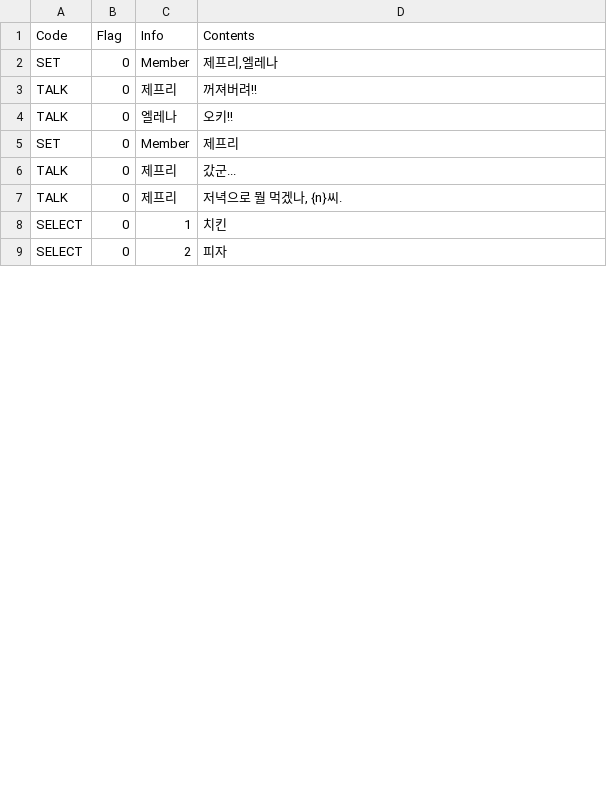
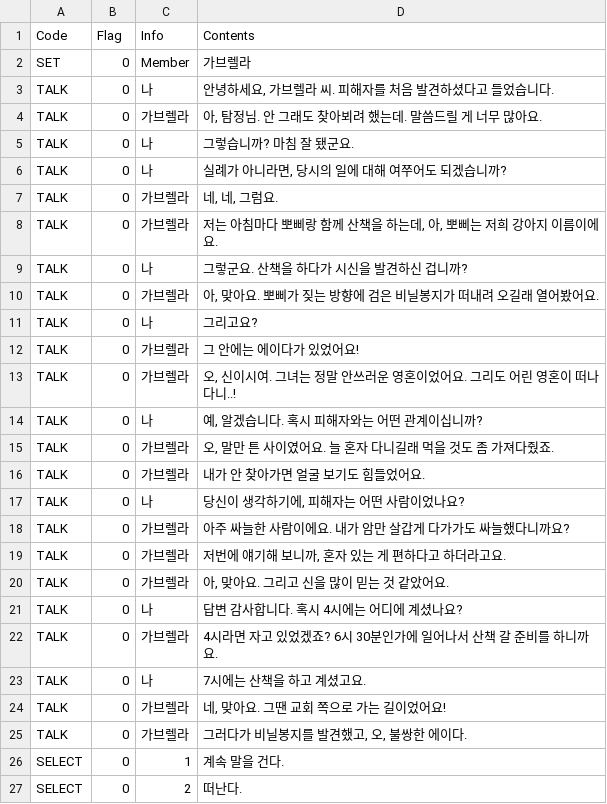
Before and after one commit to viyamKUN/detective-dodge, a CSV file: Assets/Resources/KR/Scenarios/Scenario_0.csv, drawn as a sheet; only a part is shown; the diff covers the shown part only.

```diff
--- a/Assets/Resources/KR/Scenarios/Scenario_0.csv
+++ b/Assets/Resources/KR/Scenarios/Scenario_0.csv
@@ -1,9 +1,27 @@
 Code,Flag,Info,Contents
-SET,0,Member,"제프리,엘레나"
-TALK,0,제프리,꺼져버려!!
-TALK,0,엘레나,오키!!
-SET,0,Member,제프리
-TALK,0,제프리,갔군...
-TALK,0,제프리,"저녁으로 뭘 먹겠나, {n}씨."
-SELECT,0,1,치킨
-SELECT,0,2,피자
+SET,0,Member,가브렐라
+TALK,0,나,"안녕하세요, 가브렐라 씨. 피해자를 처음 발견하셨다고 들었습니다."
+TALK,0,가브렐라,"아, 탐정님. 안 그래도 찾아뵈려 했는데. 말씀드릴 게 너무 많아요."
+TALK,0,나,그렇습니까? 마침 잘 됐군요.
+TALK,0,나,"실례가 아니라면, 당시의 일에 대해 여쭈어도 되겠습니까?"
+TALK,0,가브렐라,"네, 네, 그럼요. "
+TALK,0,가브렐라,"저는 아침마다 뽀삐랑 함께 산책을 하는데, 아, 뽀삐는 저희 강아지 이름이에요."
+TALK,0,나,그렇군요. 산책을 하다가 시신을 발견하신 겁니까?
+TALK,0,가브렐라,"아, 맞아요. 뽀삐가 짖는 방향에 검은 비닐봉지가 떠내려 오길래 열어봤어요."
+TALK,0,나,그리고요?
+TALK,0,가브렐라,그 안에는 에이다가 있었어요!
+TALK,0,가브렐라,"오, 신이시여. 그녀는 정말 안쓰러운 영혼이었어요. 그리도 어린 영혼이 떠나다니..!"
+TALK,0,나,"예, 알겠습니다. 혹시 피해자와는 어떤 관계이십니까?"
+TALK,0,가브렐라,"오, 말만 튼 사이였어요. 늘 혼자 다니길래 먹을 것도 좀 가져다줬죠."
+TALK,0,가브렐라,내가 안 찾아가면 얼굴 보기도 힘들었어요.
+TALK,0,나,"당신이 생각하기에, 피해자는 어떤 사람이었나요?"
+TALK,0,가브렐라,아주 싸늘한 사람이에요. 내가 암만 살갑게 다가가도 싸늘했다니까요?
+TALK,0,가브렐라,"저번에 얘기해 보니까, 혼자 있는 게 편하다고 하더라고요."
+TALK,0,가브렐라,"아, 맞아요. 그리고 신을 많이 믿는 것 같았어요."
+TALK,0,나,답변 감사합니다. 혹시 4시에는 어디에 계셨나요?
+TALK,0,가브렐라,4시라면 자고 있었겠죠? 6시 30분인가에 일어나서 산책 갈 준비를 하니까요.
+TALK,0,나,7시에는 산책을 하고 계셨고요.
+TALK,0,가브렐라,"네, 맞아요. 그땐 교회 쪽으로 가는 길이었어요! "
+TALK,0,가브렐라,"그러다가 비닐봉지를 발견했고, 오, 불쌍한 에이다."
+SELECT,0,1,계속 말을 건다.
+SELECT,0,2,떠난다.
```
Also changed, not shown: 14 added rows, 3 removed rows and 8 edited cells elsewhere in this file, 21 other files.
